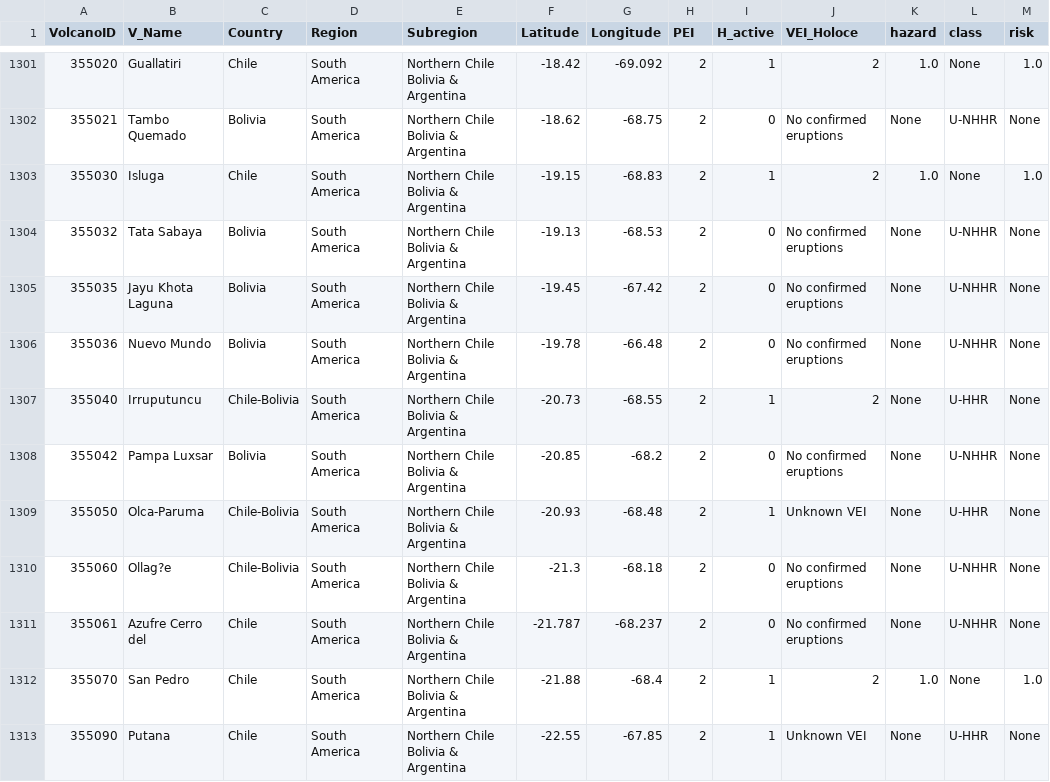
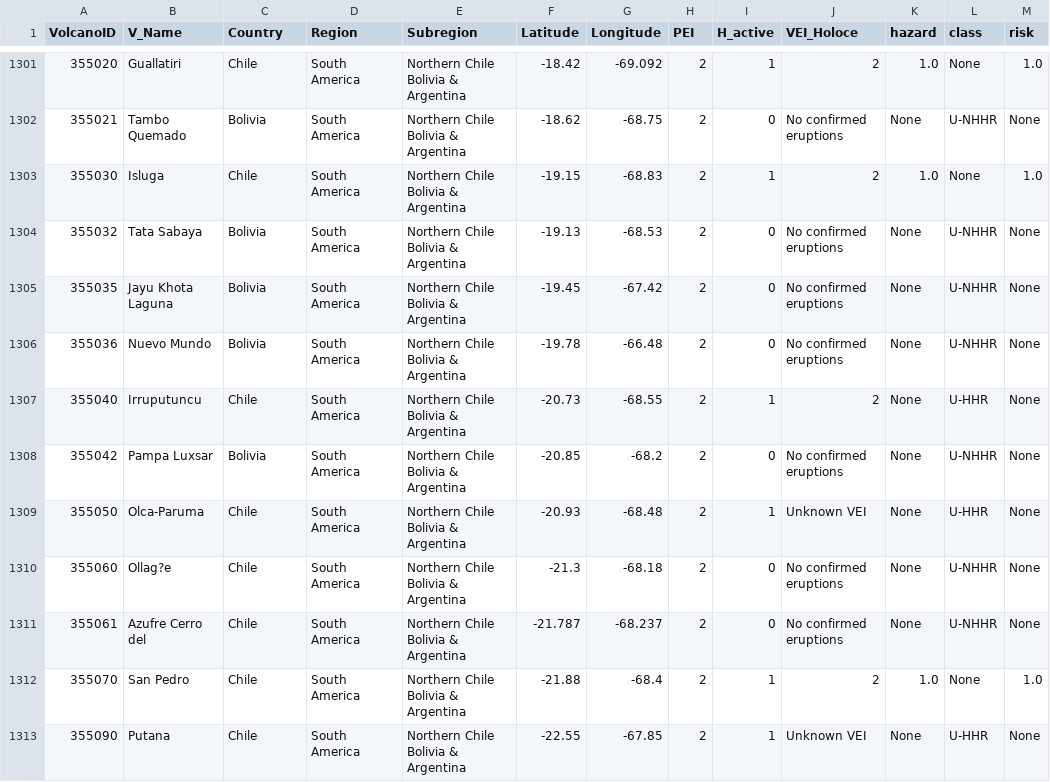
Before and after one commit to Andrew-Hong1/Project-3-Group-4, a CSV file: Output/volcano_data.csv, drawn as a sheet; only a part is shown, gaps mark what is left out; the diff covers the shown part only.

```diff
--- a/Output/volcano_data.csv
+++ b/Output/volcano_data.csv
@@ -1306,6 +1306,6 @@ VolcanoID,V_Name,Country,Region,Subregion,Latitude,Longitude,PEI,H_active,VEI_Ho
 355036,Nuevo Mundo,Bolivia,South America,Northern Chile Bolivia & Argentina,-19.78,-66.48,2,0,No confirmed eruptions,None,U-NHHR,None
-355040,Irruputuncu,Chile-Bolivia,South America,Northern Chile Bolivia & Argentina,-20.73,-68.55,2,1,2,None,U-HHR,None
+355040,Irruputuncu,Chile,South America,Northern Chile Bolivia & Argentina,-20.73,-68.55,2,1,2,None,U-HHR,None
 355042,Pampa Luxsar,Bolivia,South America,Northern Chile Bolivia & Argentina,-20.85,-68.2,2,0,No confirmed eruptions,None,U-NHHR,None
-355050,Olca-Paruma,Chile-Bolivia,South America,Northern Chile Bolivia & Argentina,-20.93,-68.48,2,1,Unknown VEI,None,U-HHR,None
-355060,Ollag?e,Chile-Bolivia,South America,Northern Chile Bolivia & Argentina,-21.3,-68.18,2,0,No confirmed eruptions,None,U-NHHR,None
+355050,Olca-Paruma,Chile,South America,Northern Chile Bolivia & Argentina,-20.93,-68.48,2,1,Unknown VEI,None,U-HHR,None
+355060,Ollag?e,Chile,South America,Northern Chile Bolivia & Argentina,-21.3,-68.18,2,0,No confirmed eruptions,None,U-NHHR,None
 355061,Azufre Cerro del,Chile,South America,Northern Chile Bolivia & Argentina,-21.787,-68.237,2,0,No confirmed eruptions,None,U-NHHR,None
```
Also changed, not shown: 74 edited cells elsewhere in this file, Output/human_development_index.csv, 2 other files.
